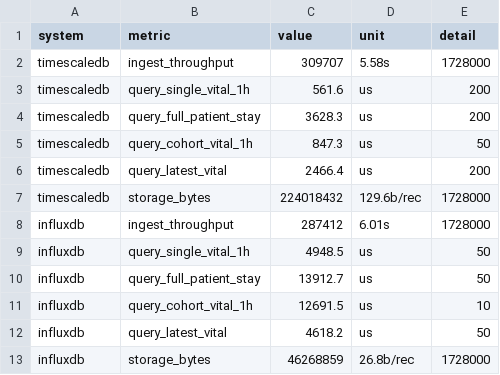
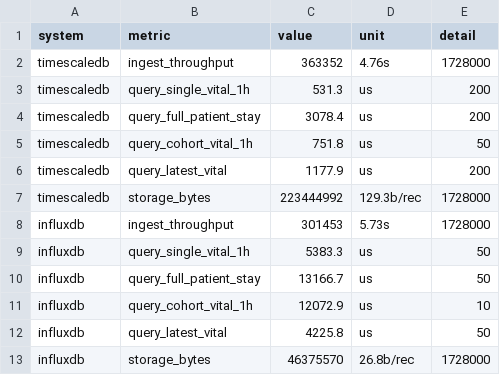
Before and after one commit to AbhinavMir/emberdb, a CSV file: baseline_results.csv, drawn as a sheet.

```diff
--- a/baseline_results.csv
+++ b/baseline_results.csv
@@ -1,13 +1,13 @@
 system,metric,value,unit,detail
-timescaledb,ingest_throughput,309707,5.58s,1728000
-timescaledb,query_single_vital_1h,561.6,us,200
-timescaledb,query_full_patient_stay,3628.3,us,200
-timescaledb,query_cohort_vital_1h,847.3,us,50
-timescaledb,query_latest_vital,2466.4,us,200
-timescaledb,storage_bytes,224018432,129.6b/rec,1728000
-influxdb,ingest_throughput,287412,6.01s,1728000
-influxdb,query_single_vital_1h,4948.5,us,50
-influxdb,query_full_patient_stay,13912.7,us,50
-influxdb,query_cohort_vital_1h,12691.5,us,10
-influxdb,query_latest_vital,4618.2,us,50
-influxdb,storage_bytes,46268859,26.8b/rec,1728000
+timescaledb,ingest_throughput,363352,4.76s,1728000
+timescaledb,query_single_vital_1h,531.3,us,200
+timescaledb,query_full_patient_stay,3078.4,us,200
+timescaledb,query_cohort_vital_1h,751.8,us,50
+timescaledb,query_latest_vital,1177.9,us,200
+timescaledb,storage_bytes,223444992,129.3b/rec,1728000
+influxdb,ingest_throughput,301453,5.73s,1728000
+influxdb,query_single_vital_1h,5383.3,us,50
+influxdb,query_full_patient_stay,13166.7,us,50
+influxdb,query_cohort_vital_1h,12072.9,us,10
+influxdb,query_latest_vital,4225.8,us,50
+influxdb,storage_bytes,46375570,26.8b/rec,1728000
```
Also changed, not shown: head_to_head_results.csv, mimic_bench_results.csv, 3 other files.
